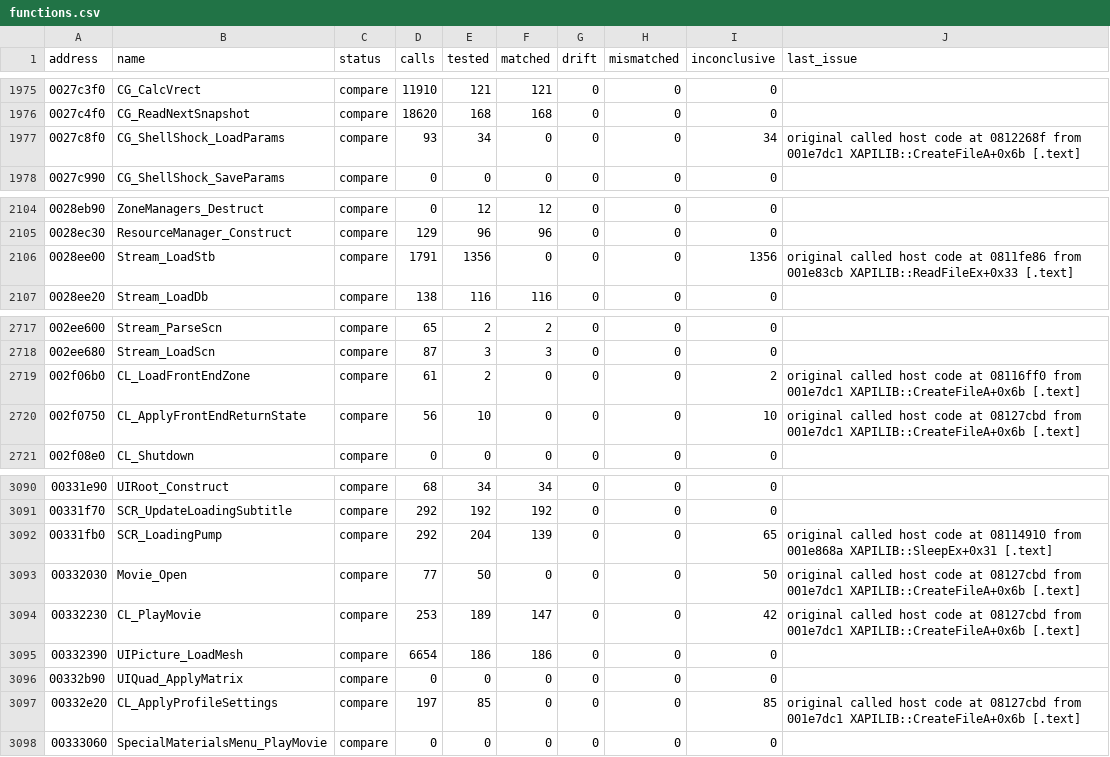
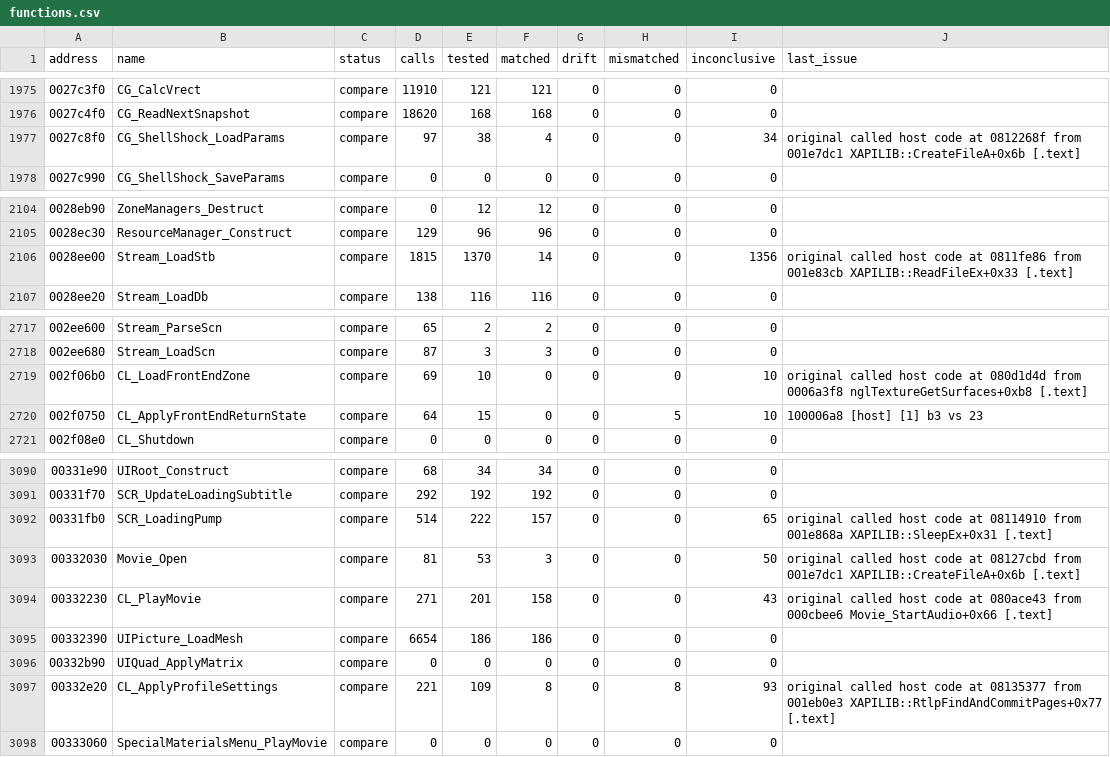
Before and after one commit to SmokeDoggy044/CoD2-BRO-Decomp, a CSV file: tools/data/functions.csv, drawn as a sheet; only a part is shown, gaps mark what is left out; the diff covers the shown part only.

```diff
--- a/tools/data/functions.csv
+++ b/tools/data/functions.csv
@@ -1976,3 +1976,3 @@ address,name,status,calls,tested,matched,drift,mismatched,inconclusive,last_issu
 0027c4f0,CG_ReadNextSnapshot,compare,18620,168,168,0,0,0,""
-0027c8f0,CG_ShellShock_LoadParams,compare,93,34,0,0,0,34,"original called host code at 0812268f from 001e7dc1 XAPILIB::CreateFileA+0x6b [.text]"
+0027c8f0,CG_ShellShock_LoadParams,compare,97,38,4,0,0,34,"original called host code at 0812268f from 001e7dc1 XAPILIB::CreateFileA+0x6b [.text]"
 0027c990,CG_ShellShock_SaveParams,compare,0,0,0,0,0,0,""
@@ -2105,3 +2105,3 @@ address,name,status,calls,tested,matched,drift,mismatched,inconclusive,last_issu
 0028ec30,ResourceManager_Construct,compare,129,96,96,0,0,0,""
-0028ee00,Stream_LoadStb,compare,1791,1356,0,0,0,1356,"original called host code at 0811fe86 from 001e83cb XAPILIB::ReadFileEx+0x33 [.text]"
+0028ee00,Stream_LoadStb,compare,1815,1370,14,0,0,1356,"original called host code at 0811fe86 from 001e83cb XAPILIB::ReadFileEx+0x33 [.text]"
 0028ee20,Stream_LoadDb,compare,138,116,116,0,0,0,""
@@ -2718,4 +2718,4 @@ address,name,status,calls,tested,matched,drift,mismatched,inconclusive,last_issu
 002ee680,Stream_LoadScn,compare,87,3,3,0,0,0,""
-002f06b0,CL_LoadFrontEndZone,compare,61,2,0,0,0,2,"original called host code at 08116ff0 from 001e7dc1 XAPILIB::CreateFileA+0x6b [.text]"
-002f0750,CL_ApplyFrontEndReturnState,compare,56,10,0,0,0,10,"original called host code at 08127cbd from 001e7dc1 XAPILIB::CreateFileA+0x6b [.text]"
+002f06b0,CL_LoadFrontEndZone,compare,69,10,0,0,0,10,"original called host code at 080d1d4d from 0006a3f8 nglTextureGetSurfaces+0xb8 [.text]"
+002f0750,CL_ApplyFrontEndReturnState,compare,64,15,0,0,5,10,"100006a8 [host] [1] b3 vs 23"
 002f08e0,CL_Shutdown,compare,0,0,0,0,0,0,""
@@ -3091,8 +3091,8 @@ address,name,status,calls,tested,matched,drift,mismatched,inconclusive,last_issu
 00331f70,SCR_UpdateLoadingSubtitle,compare,292,192,192,0,0,0,""
-00331fb0,SCR_LoadingPump,compare,292,204,139,0,0,65,"original called host code at 08114910 from 001e868a XAPILIB::SleepEx+0x31 [.text]"
-00332030,Movie_Open,compare,77,50,0,0,0,50,"original called host code at 08127cbd from 001e7dc1 XAPILIB::CreateFileA+0x6b [.text]"
-00332230,CL_PlayMovie,compare,253,189,147,0,0,42,"original called host code at 08127cbd from 001e7dc1 XAPILIB::CreateFileA+0x6b [.text]"
+00331fb0,SCR_LoadingPump,compare,514,222,157,0,0,65,"original called host code at 08114910 from 001e868a XAPILIB::SleepEx+0x31 [.text]"
+00332030,Movie_Open,compare,81,53,3,0,0,50,"original called host code at 08127cbd from 001e7dc1 XAPILIB::CreateFileA+0x6b [.text]"
+00332230,CL_PlayMovie,compare,271,201,158,0,0,43,"original called host code at 080ace43 from 000cbee6 Movie_StartAudio+0x66 [.text]"
 00332390,UIPicture_LoadMesh,compare,6654,186,186,0,0,0,""
 00332b90,UIQuad_ApplyMatrix,compare,0,0,0,0,0,0,""
-00332e20,CL_ApplyProfileSettings,compare,197,85,0,0,0,85,"original called host code at 08127cbd from 001e7dc1 XAPILIB::CreateFileA+0x6b [.text]"
+00332e20,CL_ApplyProfileSettings,compare,221,109,8,0,8,93,"original called host code at 08135377 from 001eb0e3 XAPILIB::RtlpFindAndCommitPages+0x77 [.text]"
 00333060,SpecialMaterialsMenu_PlayMovie,compare,0,0,0,0,0,0,""
```
Also changed, not shown: 55 edited cells elsewhere in this file, 5 other files.
